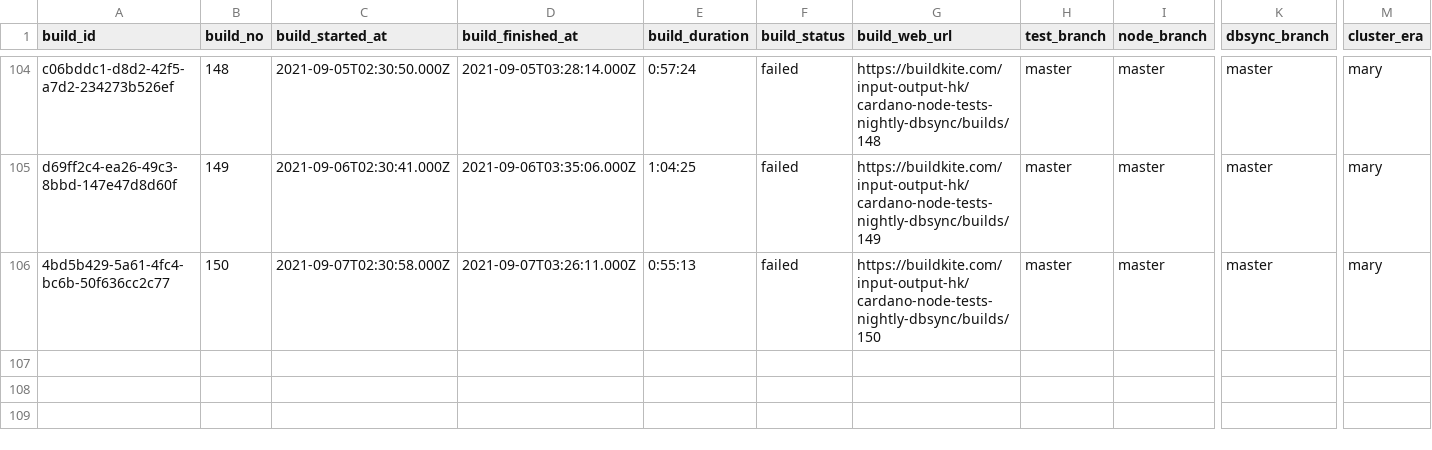
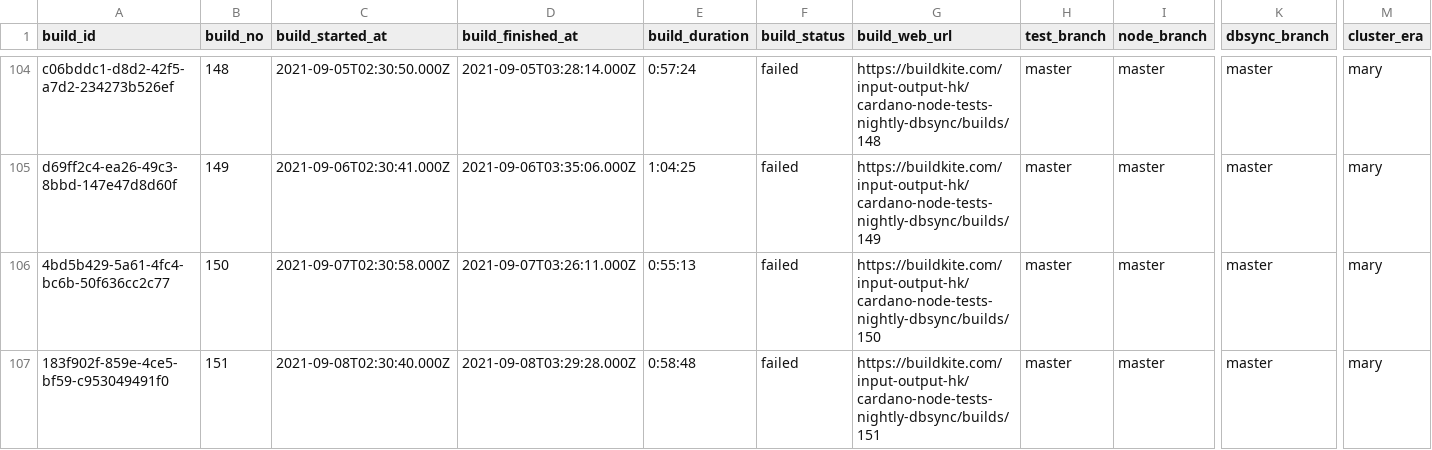
Before and after one commit to saratomaz/cardano-node-tests, a CSV file: sync_tests/csv_files/dbsync_nightly.csv, drawn as a sheet; only a part is shown, gaps mark what is left out; rows hold the shown columns only; the diff names each change by its address in the sheet, - before the commit and + after, or states it on an @@ line.

```diff
--- a/sync_tests/csv_files/dbsync_nightly.csv
+++ b/sync_tests/csv_files/dbsync_nightly.csv
+row 107: 183f902f-859e-4ce5-bf59-c953049491f0 | 151 | 2021-09-08T02:30:40.000Z | 2021-09-08T03:29:28.000Z | 0:58:48 | failed | https://buildkite.com/input-output-hk/cardano-node-tests-nightly-dbsync/builds/151 | master | master | master | mary
```
Also changed, not shown: sync_tests/csv_files/node_nightly.csv, 1 other file.
